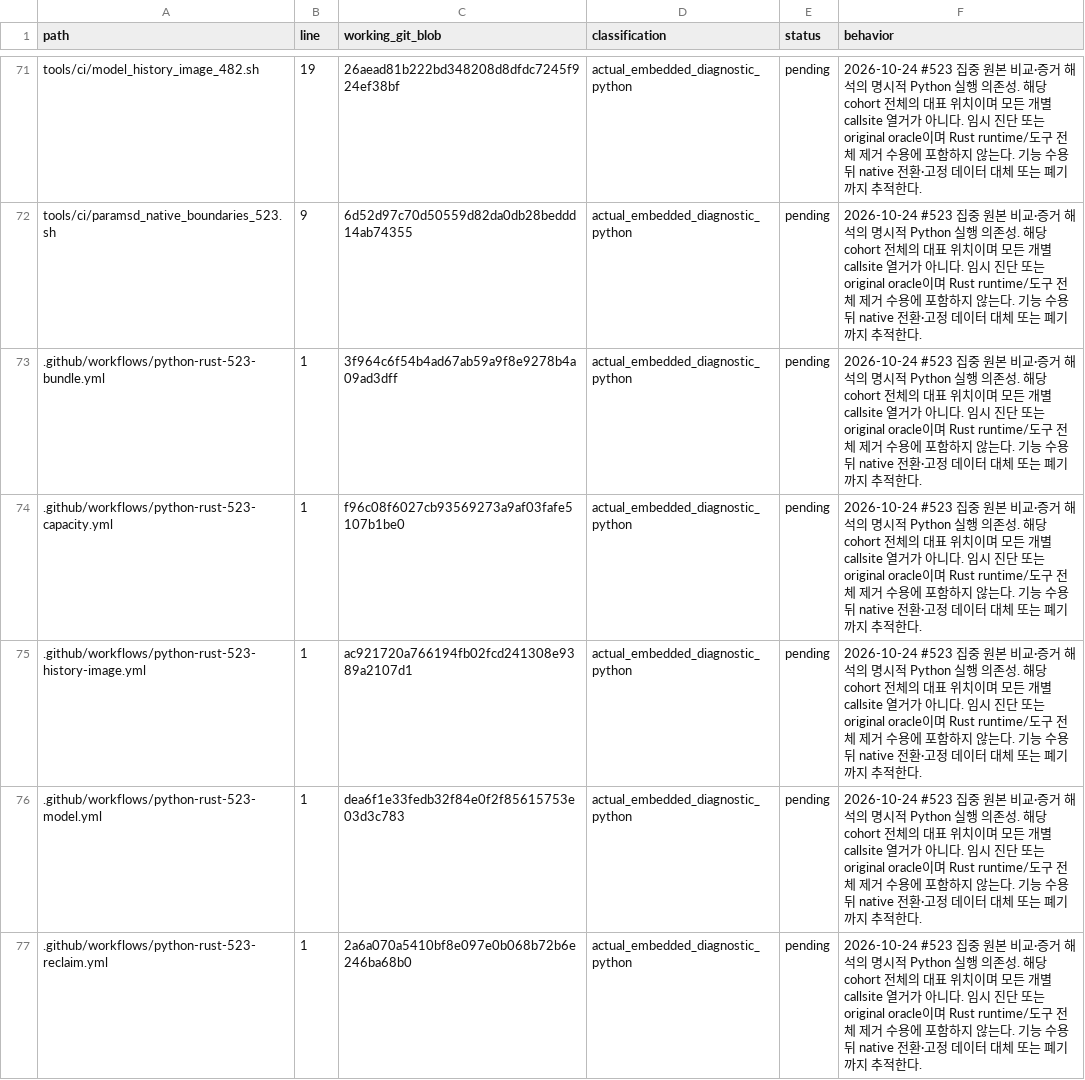
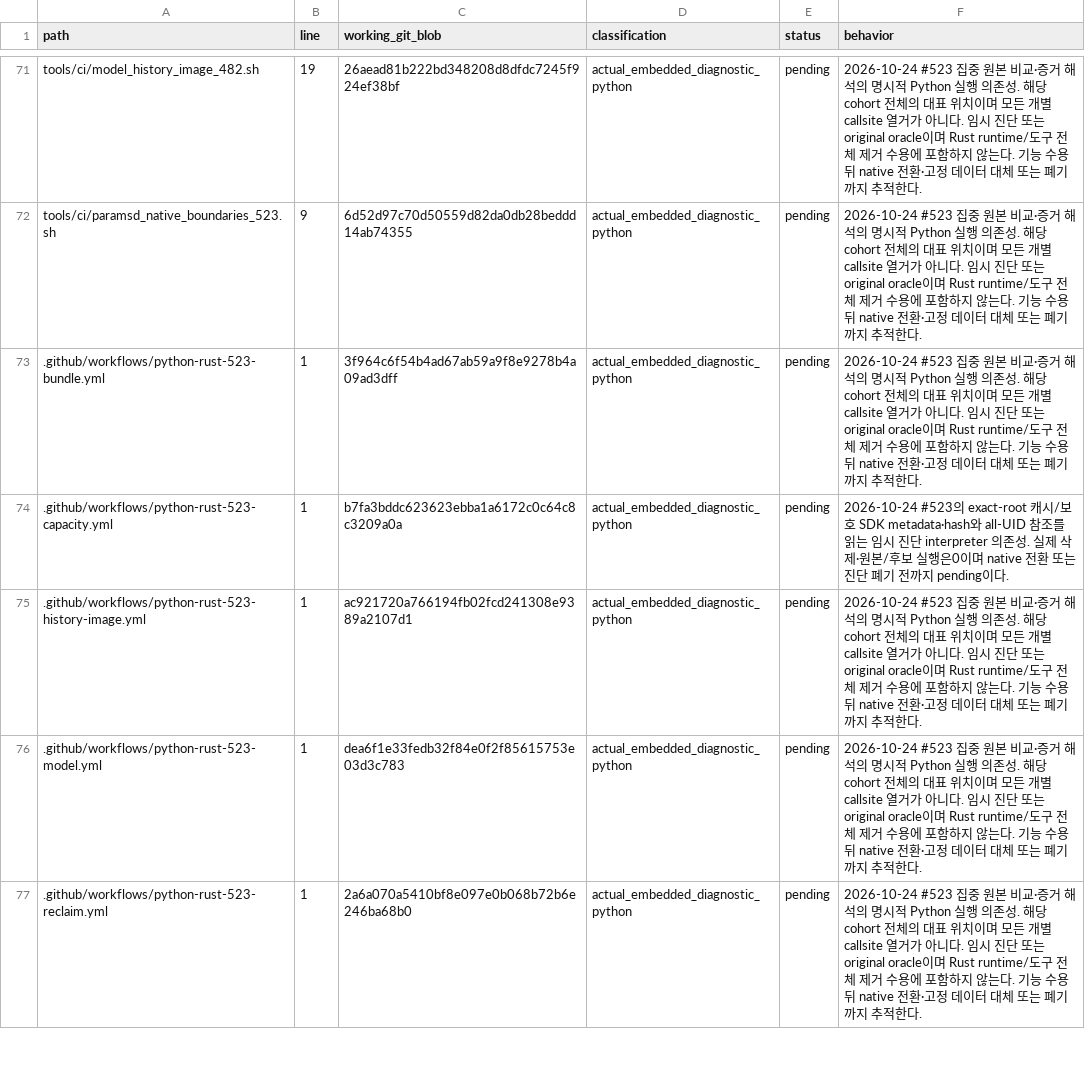
Before and after one commit to bin9208/openpilot-rust, a TSV file: docs/naver/rust-repository-python-retirement-296-execution-edges.tsv, drawn as a sheet; only a part is shown, gaps mark what is left out.

```diff
--- a/docs/naver/rust-repository-python-retirement-296-execution-edges.tsv
+++ b/docs/naver/rust-repository-python-retirement-296-execution-edges.tsv
@@ -73,3 +73,3 @@ tools/ci/paramsd_native_boundaries_523.sh	9	6d52d97c70d50559d82da0db28beddd14ab7
 .github/workflows/python-rust-523-bundle.yml	1	3f964c6f54b4ad67ab59a9f8e9278b4a09ad3dff	actual_embedded_diagnostic_python	pending	2026-10-24 #523 집중 원본 비교·증거 해석의 명시적 Python 실행 의존성. 해당 cohort 전체의 대표 위치이며 모든 개별 callsite 열거가 아니다. 임시 진단 또는 original oracle이며 Rust runtime/도구 전체 제거 수용에 포함하지 않는다. 기능 수용 뒤 native 전환·고정 데이터 대체 또는 폐기까지 추적한다.
-.github/workflows/python-rust-523-capacity.yml	1	f96c08f6027cb93569273a9af03fafe5107b1be0	actual_embedded_diagnostic_python	pending	2026-10-24 #523 집중 원본 비교·증거 해석의 명시적 Python 실행 의존성. 해당 cohort 전체의 대표 위치이며 모든 개별 callsite 열거가 아니다. 임시 진단 또는 original oracle이며 Rust runtime/도구 전체 제거 수용에 포함하지 않는다. 기능 수용 뒤 native 전환·고정 데이터 대체 또는 폐기까지 추적한다.
+.github/workflows/python-rust-523-capacity.yml	1	b7fa3bddc623623ebba1a6172c0c64c8c3209a0a	actual_embedded_diagnostic_python	pending	2026-10-24 #523의 exact-root 캐시/보호 SDK metadata·hash와 all-UID 참조를 읽는 임시 진단 interpreter 의존성. 실제 삭제·원본/후보 실행은0이며 native 전환 또는 진단 폐기 전까지 pending이다.
 .github/workflows/python-rust-523-history-image.yml	1	ac921720a766194fb02fcd241308e9389a2107d1	actual_embedded_diagnostic_python	pending	2026-10-24 #523 집중 원본 비교·증거 해석의 명시적 Python 실행 의존성. 해당 cohort 전체의 대표 위치이며 모든 개별 callsite 열거가 아니다. 임시 진단 또는 original oracle이며 Rust runtime/도구 전체 제거 수용에 포함하지 않는다. 기능 수용 뒤 native 전환·고정 데이터 대체 또는 폐기까지 추적한다.
```
Also changed, not shown: 5 other files.
